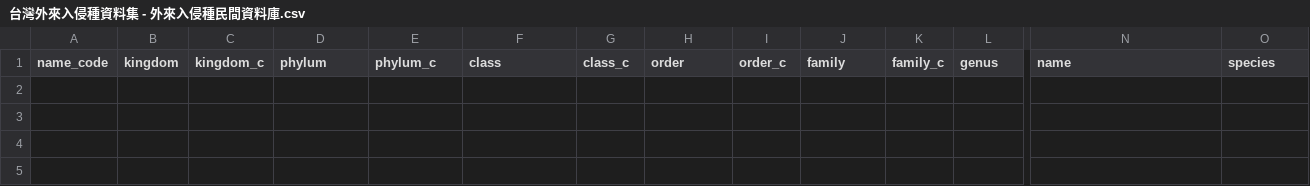
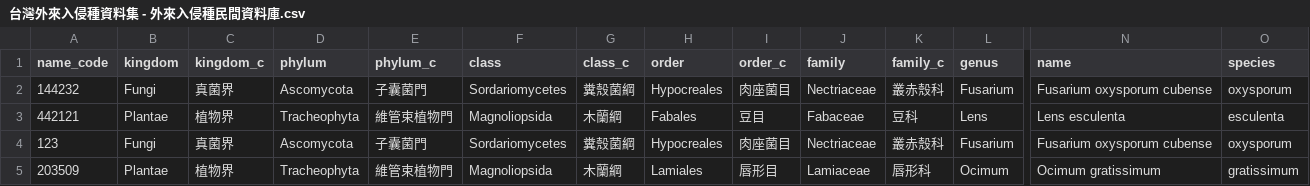
Before and after one commit to LinkItONEDevGroup/tiasdswak, a CSV file: include/台灣外來入侵種資料集 - 外來入侵種民間資料庫.csv, drawn as a sheet; only a part is shown, gaps mark what is left out; rows hold the shown columns only; the diff names each change by its address in the sheet, - before the commit and + after, or states it on an @@ line.

```diff
--- a/include/台灣外來入侵種資料集 - 外來入侵種民間資料庫.csv
+++ b/include/台灣外來入侵種資料集 - 外來入侵種民間資料庫.csv
+row 2: 144232 | Fungi | 真菌界 | Ascomycota | 子囊菌門 | Sordariomycetes | 糞殼菌綱 | Hypocreales | 肉座菌目 | Nectriaceae | 叢赤殼科 | Fusarium | Fusarium oxysporum cubense | oxysporum
+row 3: 442121 | Plantae | 植物界 | Tracheophyta | 維管束植物門 | Magnoliopsida | 木蘭綱 | Fabales | 豆目 | Fabaceae | 豆科 | Lens | Lens esculenta | esculenta
+row 4: 123 | Fungi | 真菌界 | Ascomycota | 子囊菌門 | Sordariomycetes | 糞殼菌綱 | Hypocreales | 肉座菌目 | Nectriaceae | 叢赤殼科 | Fusarium | Fusarium oxysporum cubense | oxysporum
+row 5: 203509 | Plantae | 植物界 | Tracheophyta | 維管束植物門 | Magnoliopsida | 木蘭綱 | Lamiales | 唇形目 | Lamiaceae | 唇形科 | Ocimum | Ocimum gratissimum | gratissimum
```
Also changed, not shown: 25 other files.
